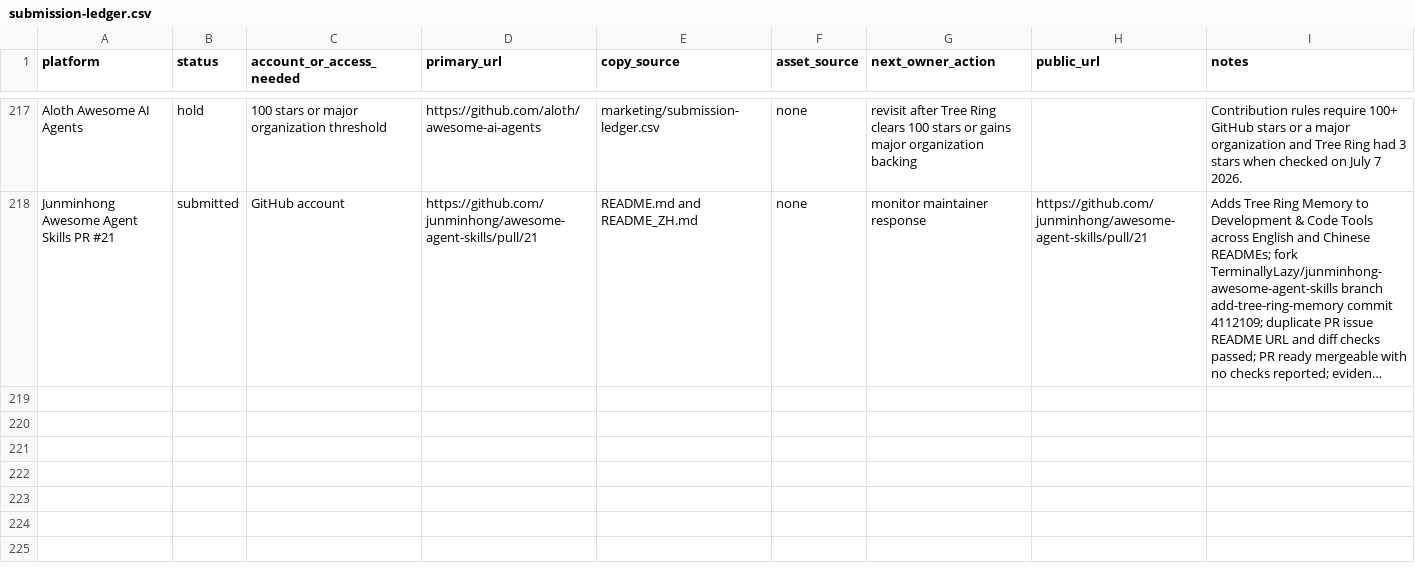
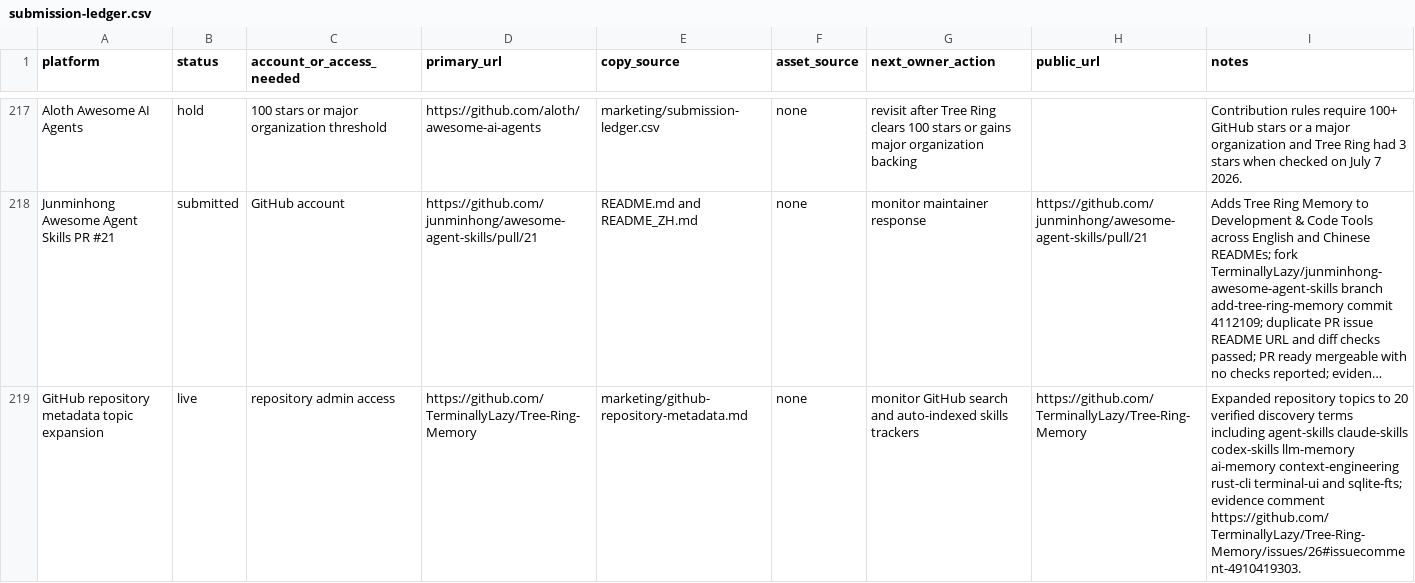
Before and after one commit to TerminallyLazy/Tree-Ring-Memory, a CSV file: marketing/submission-ledger.csv, drawn as a sheet; only a part is shown, gaps mark what is left out; long unchanged cells end in …; the diff names each change by its address in the sheet, - before the commit and + after, or states it on an @@ line.

Commit message:
Track GitHub topic discovery update

```diff
--- a/marketing/submission-ledger.csv
+++ b/marketing/submission-ledger.csv
+row 219: GitHub repository metadata topic expansion | live | repository admin access | https://github.com/TerminallyLazy/Tree-Ring-Memory | marketing/github-repository-metadata.md | none | monitor GitHub search and auto-indexed skills trackers | https://github.com/TerminallyLazy/Tree-Ring-Memory | Expanded repository topics to 20 verified discovery terms including agent-skills claude-skills codex-skills llm-memory ai-memory context-engineering rust-cli terminal-ui and sqlite-fts; evidence comment https://github.com/TerminallyLazy/Tree-Ring-Memory/issues/26#issuecomment-4910419303.
```
Also changed, not shown: marketing/outreach-crm.csv, 3 other files.
